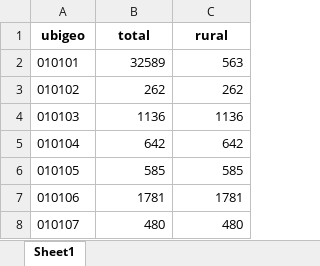
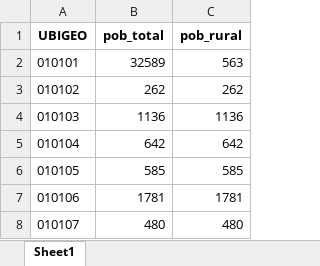
Before and after one commit to azula89/bases, an Excel workbook: censo17.xlsx, sheet Sheet1, drawn as a sheet; only a part is shown; values as stored, in another font and other column widths than the file's, no borders; removed rows and columns are numbered as before the commit, all else as after; the diff names each change by its address in the sheet, - before the commit and + after, or states it on an @@ line.

Commit message:
Add files via upload

```diff
--- a/censo17.xlsx (sheet Sheet1)
+++ b/censo17.xlsx (sheet Sheet1)
-row 1: ubigeo | total | rural
+row 1: UBIGEO | pob_total | pob_rural
```
